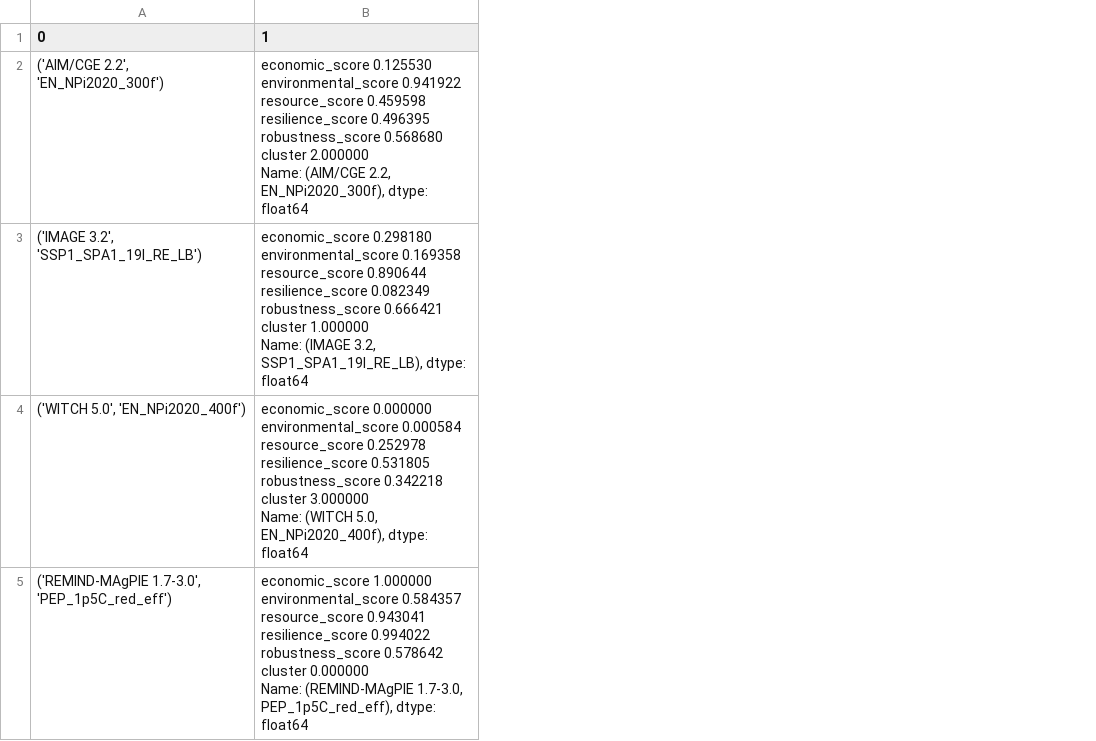
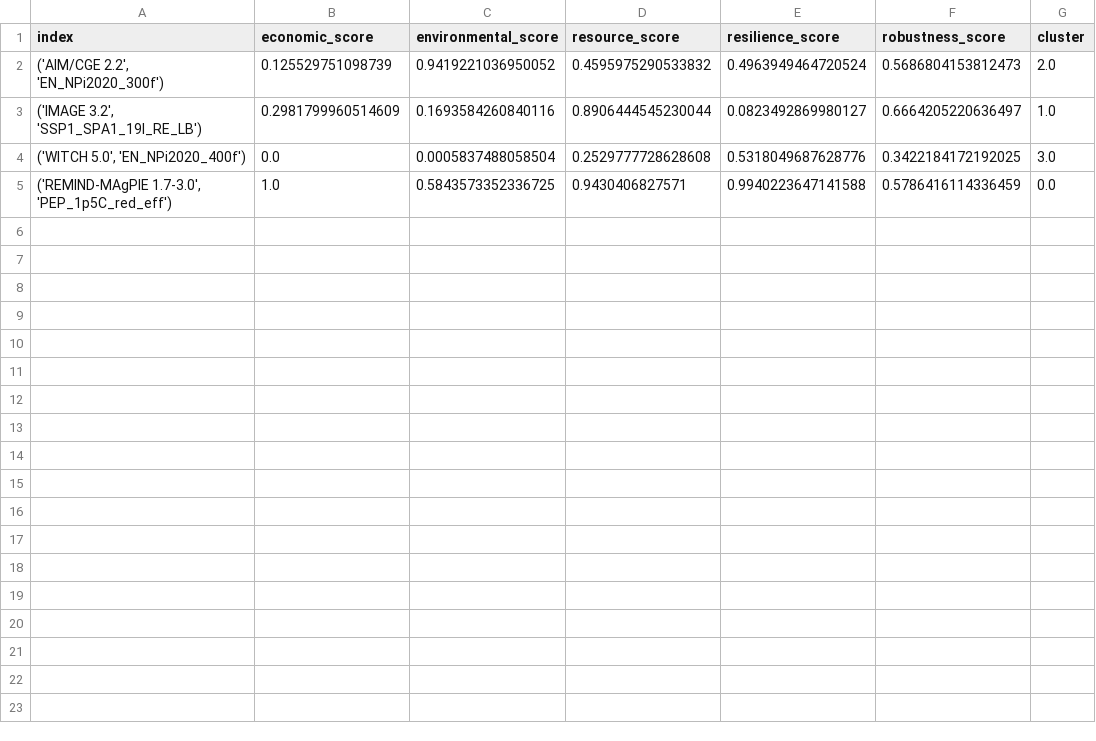
Before and after one commit to hamishbeath/IAMEE, a CSV file: outputs/selected_scenarios.csv, drawn as a sheet; removed rows and columns are numbered as before the commit, all else as after; ↵ is a line break in a cell; the diff names each change by its address in the sheet, - before the commit and + after, or states it on an @@ line.

Commit message:
updated for economic feasibility analysis

```diff
--- a/outputs/selected_scenarios.csv
+++ b/outputs/selected_scenarios.csv
-column B (1), rows 2-5: economic_score 0.125530 ↵ environmental_score 0.941922 ↵ resource_score 0.459598 ↵ resilience_score 0.496395 ↵ robustness_score 0.568680 ↵ cluster 2.000000 ↵ Name: (AIM/CGE 2.2, EN_NPi2020_300f), dtype: float64 | economic_score 0.298180 ↵ environmental_score 0.169358 ↵ resource_score 0.890644 ↵ resilience_score 0.082349 ↵ robustness_score 0.666421 ↵ cluster 1.000000 ↵ Name: (IMAGE 3.2, SSP1_SPA1_19I_RE_LB), dtype: float64 | economic_score 0.000000 ↵ environmental_score 0.000584 ↵ resource_score 0.252978 ↵ resilience_score 0.531805 ↵ robustness_score 0.342218 ↵ cluster 3.000000 ↵ Name: (WITCH 5.0, EN_NPi2020_400f), dtype: float64 | economic_score 1.000000 ↵ environmental_score 0.584357 ↵ resource_score 0.943041 ↵ resilience_score 0.994022 ↵ robustness_score 0.578642 ↵ cluster 0.000000 ↵ Name: (REMIND-MAgPIE 1.7-3.0, PEP_1p5C_red_eff), dtype: float64
+column B (economic_score), rows 2-5: 0.125529751098739 | 0.2981799960514609 | 0.0 | 1.0
+column C (environmental_score), rows 2-5: 0.9419221036950052 | 0.1693584260840116 | 0.0005837488058504 | 0.5843573352336725
+column D (resource_score), rows 2-5: 0.4595975290533832 | 0.8906444545230044 | 0.2529777728628608 | 0.9430406827571
+column E (resilience_score), rows 2-5: 0.4963949464720524 | 0.0823492869980127 | 0.5318049687628776 | 0.9940223647141588
+column F (robustness_score), rows 2-5: 0.5686804153812473 | 0.6664205220636497 | 0.3422184172192025 | 0.5786416114336459
+column G (cluster), rows 2-5: 2.0 | 1.0 | 3.0 | 0.0
-A1: 0
+A1: index
```
Also changed, not shown: inputs/world_energy_investment.csv, 8 other files.
